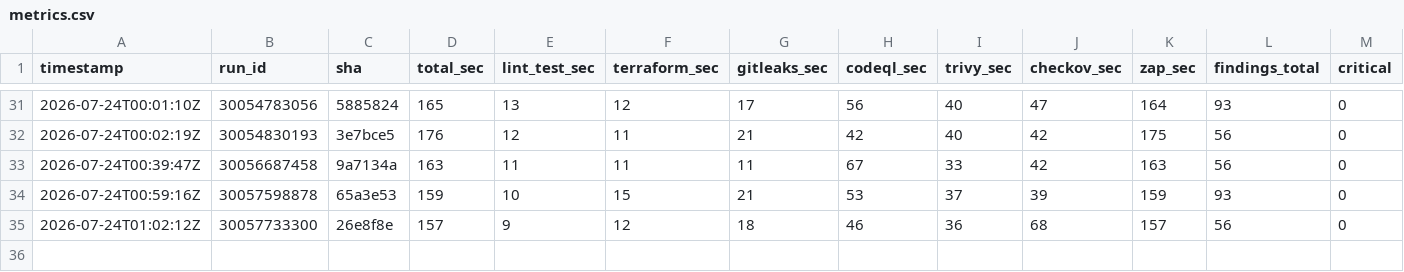
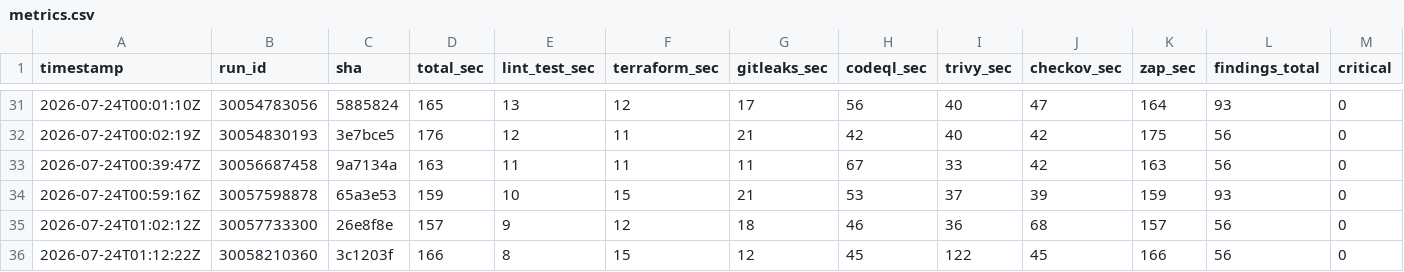
Before and after one commit to BohdanPanasenko/devsecops-pipeline-demo, a CSV file: metrics.csv, drawn as a sheet; only a part is shown, gaps mark what is left out; rows hold the shown columns only; the diff names each change by its address in the sheet, - before the commit and + after, or states it on an @@ line.

```diff
--- a/metrics.csv
+++ b/metrics.csv
+row 36: 2026-07-24T01:12:22Z | 30058210360 | 3c1203f | 166 | 8 | 15 | 12 | 45 | 122 | 45 | 166 | 56 | 0
```
